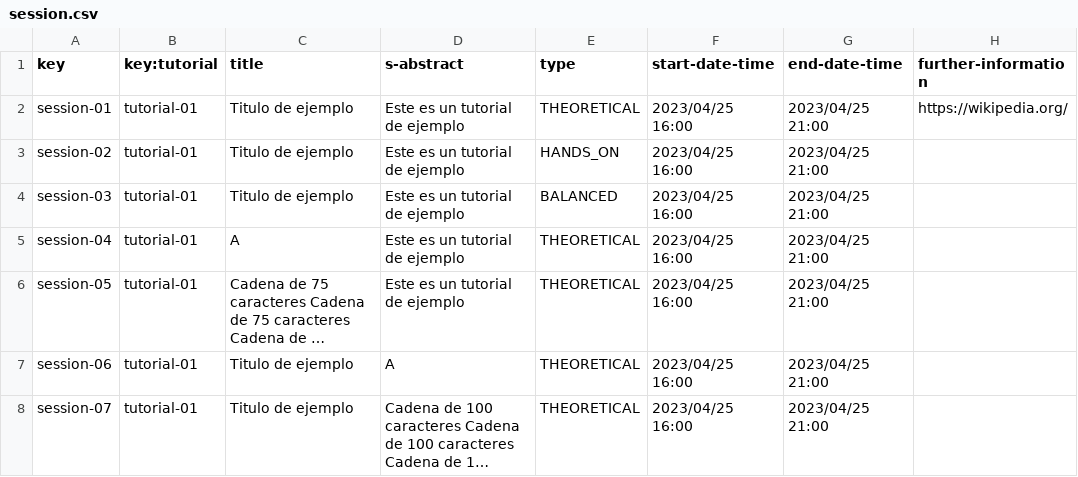
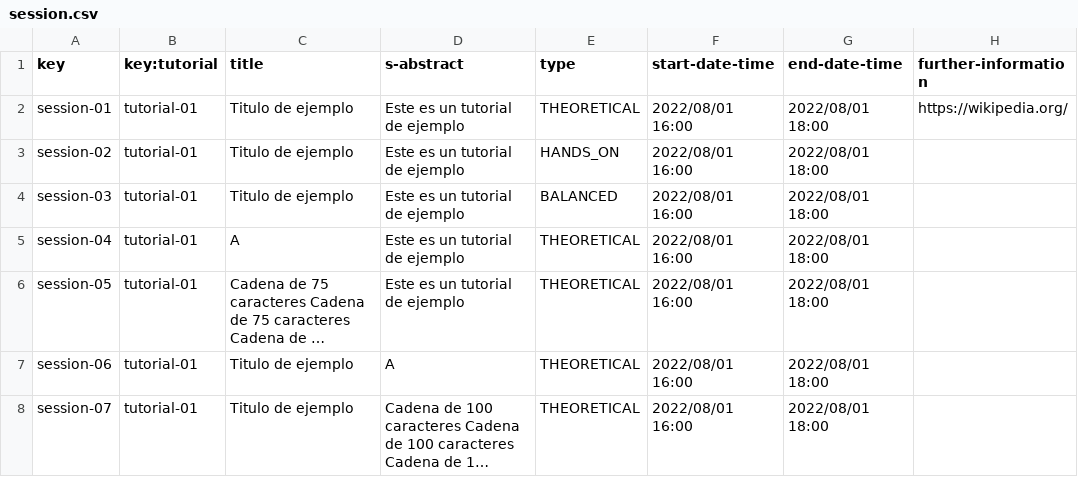
Before and after one commit to rafgargal/Acme-L3-D01, a CSV file: src/main/webapp/WEB-INF/resources/sample-data/session.csv, drawn as a sheet; long unchanged cells end in …; the diff names each change by its address in the sheet, - before the commit and + after, or states it on an @@ line.

Commit message:
fix: sessions with system date

```diff
--- a/src/main/webapp/WEB-INF/resources/sample-data/session.csv
+++ b/src/main/webapp/WEB-INF/resources/sample-data/session.csv
-F2:F8 (start-date-time): 2023/04/25 16:00
+F2:F8 (start-date-time): 2022/08/01 16:00
-G2:G8 (end-date-time): 2023/04/25 21:00
+G2:G8 (end-date-time): 2022/08/01 18:00
```
Also changed, not shown: 4 other files.
